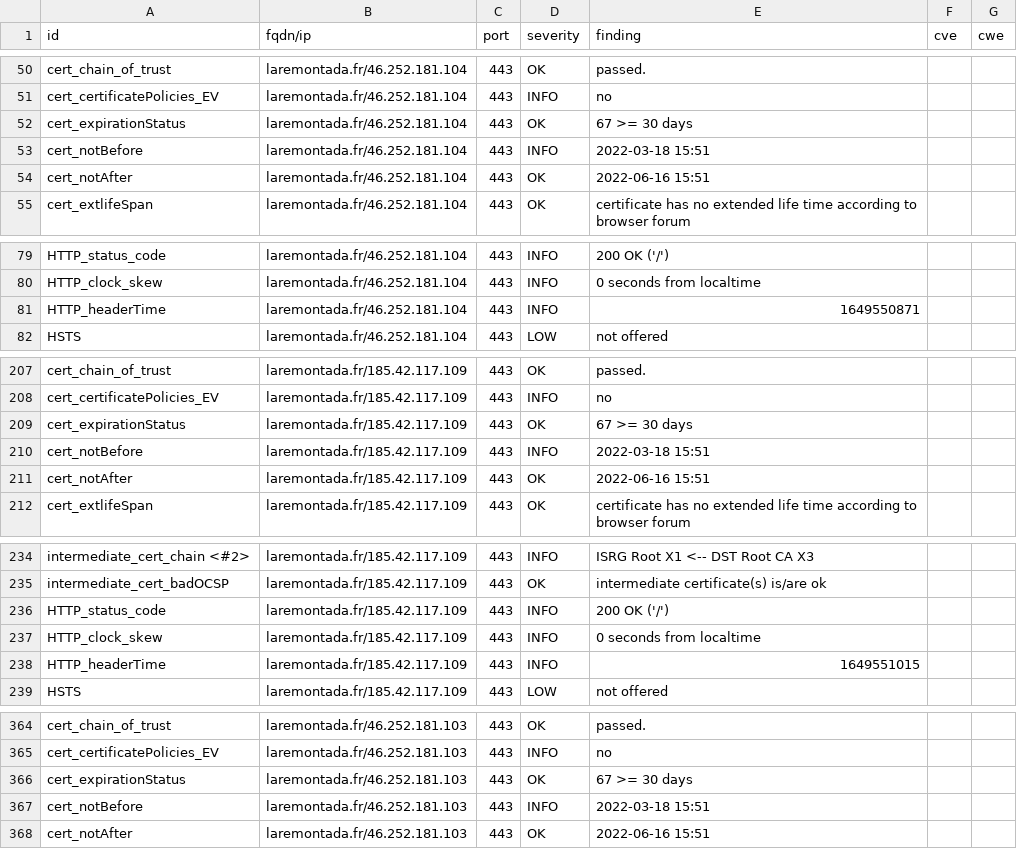
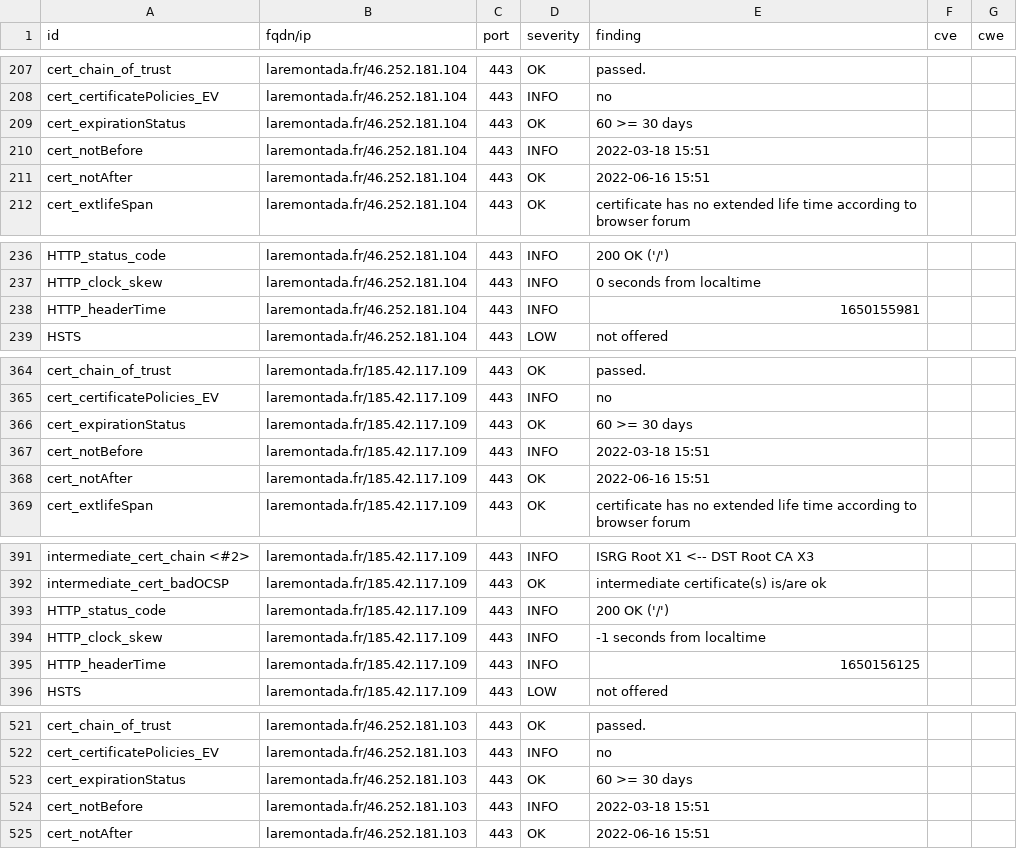
Before and after one commit to revolunet/candidats-2022, a CSV file: results/aHR0cHM6Ly9sYXJlbW9udGFkYS5mcg==/testssl.csv, drawn as a sheet; only a part is shown, gaps mark what is left out; the diff covers the shown part only.

```diff
--- a/results/aHR0cHM6Ly9sYXJlbW9udGFkYS5mcg==/testssl.csv
+++ b/results/aHR0cHM6Ly9sYXJlbW9udGFkYS5mcg==/testssl.csv
@@ -51,3 +208,3 @@
 "cert_certificatePolicies_EV","laremontada.fr/46.252.181.104","443","INFO","no","",""
-"cert_expirationStatus","laremontada.fr/46.252.181.104","443","OK","67 >= 30 days","",""
+"cert_expirationStatus","laremontada.fr/46.252.181.104","443","OK","60 >= 30 days","",""
 "cert_notBefore","laremontada.fr/46.252.181.104","443","INFO","2022-03-18 15:51","",""
@@ -80,3 +237,3 @@
 "HTTP_clock_skew","laremontada.fr/46.252.181.104","443","INFO","0 seconds from localtime","",""
-"HTTP_headerTime","laremontada.fr/46.252.181.104","443","INFO","1649550871","",""
+"HTTP_headerTime","laremontada.fr/46.252.181.104","443","INFO","1650155981","",""
 "HSTS","laremontada.fr/46.252.181.104","443","LOW","not offered","",""
@@ -208,3 +365,3 @@
 "cert_certificatePolicies_EV","laremontada.fr/185.42.117.109","443","INFO","no","",""
-"cert_expirationStatus","laremontada.fr/185.42.117.109","443","OK","67 >= 30 days","",""
+"cert_expirationStatus","laremontada.fr/185.42.117.109","443","OK","60 >= 30 days","",""
 "cert_notBefore","laremontada.fr/185.42.117.109","443","INFO","2022-03-18 15:51","",""
@@ -236,4 +393,4 @@
 "HTTP_status_code","laremontada.fr/185.42.117.109","443","INFO","200 OK ('/')","",""
-"HTTP_clock_skew","laremontada.fr/185.42.117.109","443","INFO","0 seconds from localtime","",""
-"HTTP_headerTime","laremontada.fr/185.42.117.109","443","INFO","1649551015","",""
+"HTTP_clock_skew","laremontada.fr/185.42.117.109","443","INFO","-1 seconds from localtime","",""
+"HTTP_headerTime","laremontada.fr/185.42.117.109","443","INFO","1650156125","",""
 "HSTS","laremontada.fr/185.42.117.109","443","LOW","not offered","",""
@@ -365,3 +522,3 @@
 "cert_certificatePolicies_EV","laremontada.fr/46.252.181.103","443","INFO","no","",""
-"cert_expirationStatus","laremontada.fr/46.252.181.103","443","OK","67 >= 30 days","",""
+"cert_expirationStatus","laremontada.fr/46.252.181.103","443","OK","60 >= 30 days","",""
 "cert_notBefore","laremontada.fr/46.252.181.103","443","INFO","2022-03-18 15:51","",""
```
Also changed, not shown: 2 added rows, 2 removed rows, 155 moved rows and 1 edited cell elsewhere in this file, 6 other files.
